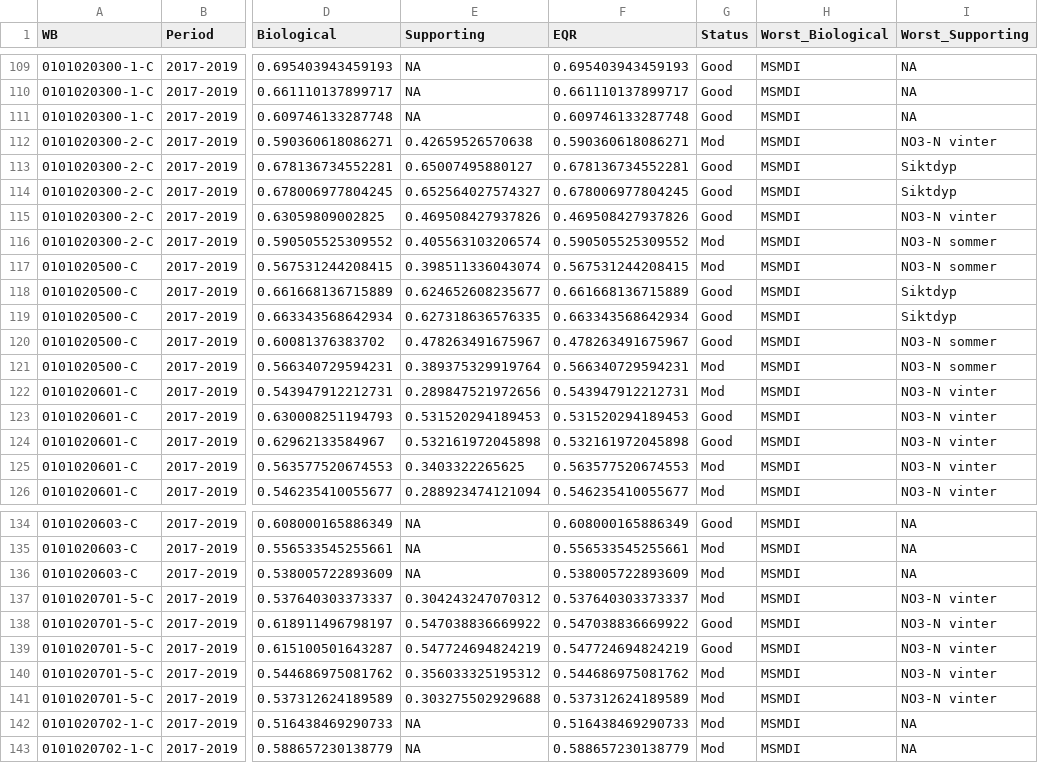
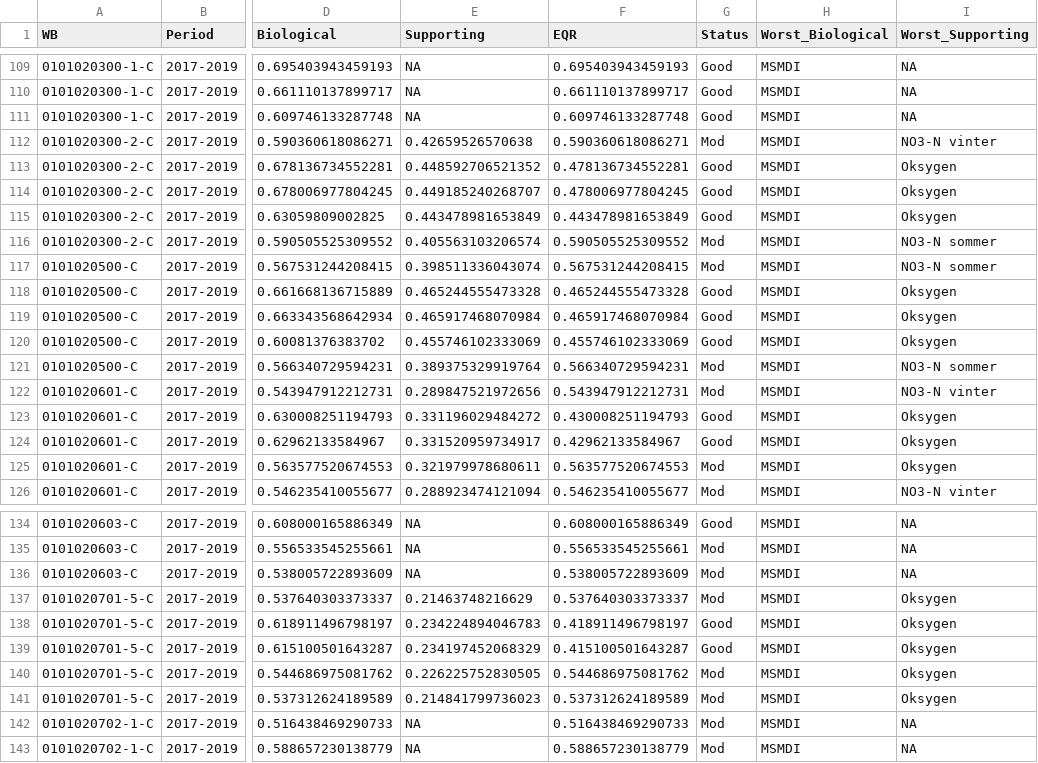
Before and after one commit to NIVANorge/MARTINI, a CSV file: app/WB_results_OF.csv, drawn as a sheet; only a part is shown, gaps mark what is left out; the diff covers the shown part only; the diff names each change by its address in the sheet, - before the commit and + after, or states it on an @@ line.

```diff
--- a/app/WB_results_OF.csv
+++ b/app/WB_results_OF.csv
-E113 (Supporting): 0.65007495880127
+E113 (Supporting): 0.448592706521352
-F113 (EQR): 0.678136734552281
+F113 (EQR): 0.478136734552281
-I113:I114 (Worst_Supporting): Siktdyp
+I113:I114 (Worst_Supporting): Oksygen
-E114 (Supporting): 0.652564027574327
+E114 (Supporting): 0.449185240268707
-F114 (EQR): 0.678006977804245
+F114 (EQR): 0.478006977804245
-E115 (Supporting): 0.469508427937826
+E115 (Supporting): 0.443478981653849
-F115 (EQR): 0.469508427937826
+F115 (EQR): 0.443478981653849
-I115 (Worst_Supporting): NO3-N vinter
+I115 (Worst_Supporting): Oksygen
-E118 (Supporting): 0.624652608235677
+E118 (Supporting): 0.465244555473328
-F118 (EQR): 0.661668136715889
+F118 (EQR): 0.465244555473328
-I118:I119 (Worst_Supporting): Siktdyp
+I118:I119 (Worst_Supporting): Oksygen
-E119 (Supporting): 0.627318636576335
+E119 (Supporting): 0.465917468070984
-F119 (EQR): 0.663343568642934
+F119 (EQR): 0.465917468070984
-E120 (Supporting): 0.478263491675967
+E120 (Supporting): 0.455746102333069
-F120 (EQR): 0.478263491675967
+F120 (EQR): 0.455746102333069
-I120 (Worst_Supporting): NO3-N sommer
+I120 (Worst_Supporting): Oksygen
-E123 (Supporting): 0.531520294189453
+E123 (Supporting): 0.331196029484272
-F123 (EQR): 0.531520294189453
+F123 (EQR): 0.430008251194793
-I123:I125 (Worst_Supporting): NO3-N vinter
+I123:I125 (Worst_Supporting): Oksygen
-E124 (Supporting): 0.532161972045898
+E124 (Supporting): 0.331520959734917
-F124 (EQR): 0.532161972045898
+F124 (EQR): 0.42962133584967
-E125 (Supporting): 0.3403322265625
+E125 (Supporting): 0.321979978680611
-E137 (Supporting): 0.304243247070312
+E137 (Supporting): 0.21463748216629
-I137:I141 (Worst_Supporting): NO3-N vinter
+I137:I141 (Worst_Supporting): Oksygen
-E138 (Supporting): 0.547038836669922
+E138 (Supporting): 0.234224894046783
-F138 (EQR): 0.547038836669922
+F138 (EQR): 0.418911496798197
-E139 (Supporting): 0.547724694824219
+E139 (Supporting): 0.234197452068329
-F139 (EQR): 0.547724694824219
+F139 (EQR): 0.415100501643287
-E140 (Supporting): 0.356033325195312
+E140 (Supporting): 0.226225752830505
-E141 (Supporting): 0.303275502929688
+E141 (Supporting): 0.214841799736023
```
Also changed, not shown: 94 edited cells elsewhere in this file, 1 other file.
